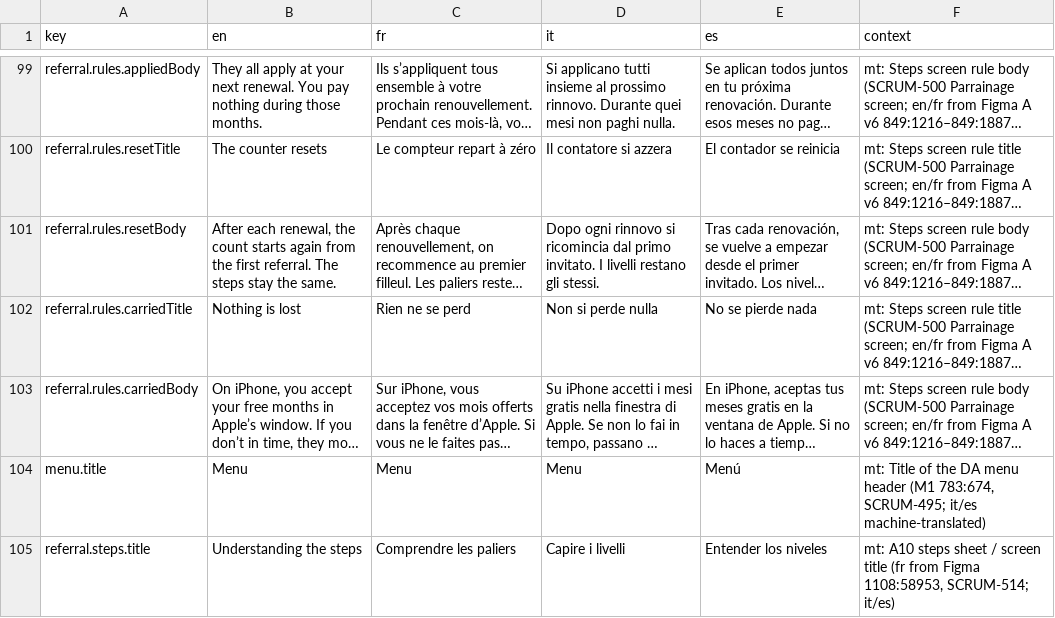
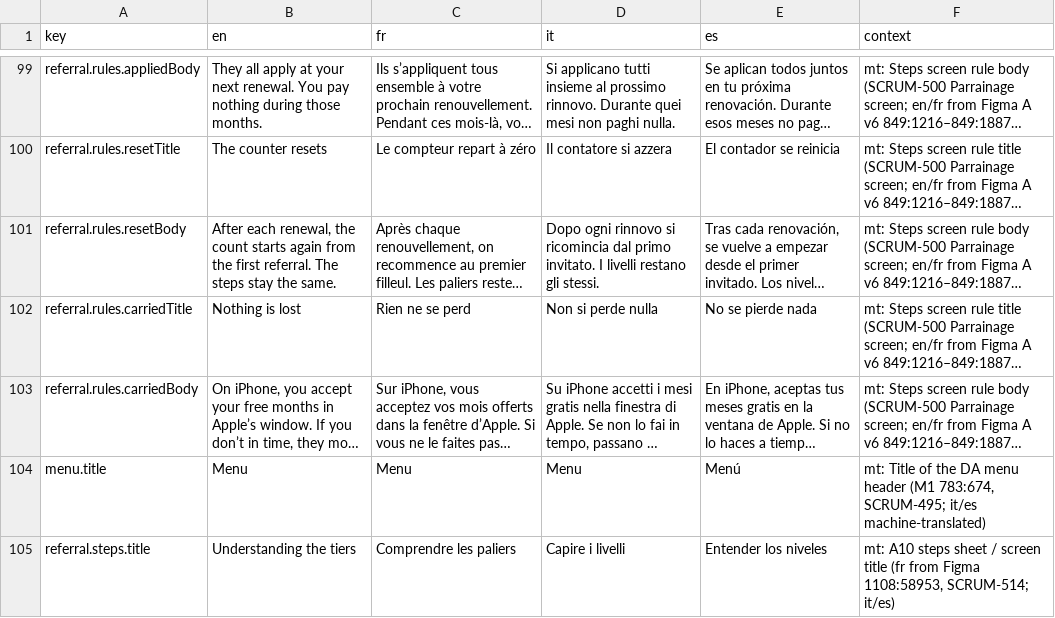
Before and after one commit to RepublikeIO/republike-tech, a CSV file: native/i18n/menu.csv, drawn as a sheet; only a part is shown, gaps mark what is left out; long unchanged cells end in …; the diff names each change by its address in the sheet, - before the commit and + after, or states it on an @@ line.

Commit message:
i18n: A10 sheet title EN « Understanding the tiers » (SCRUM-500)

```diff
--- a/native/i18n/menu.csv
+++ b/native/i18n/menu.csv
-B105 (en): Understanding the steps
+B105 (en): Understanding the tiers
```
